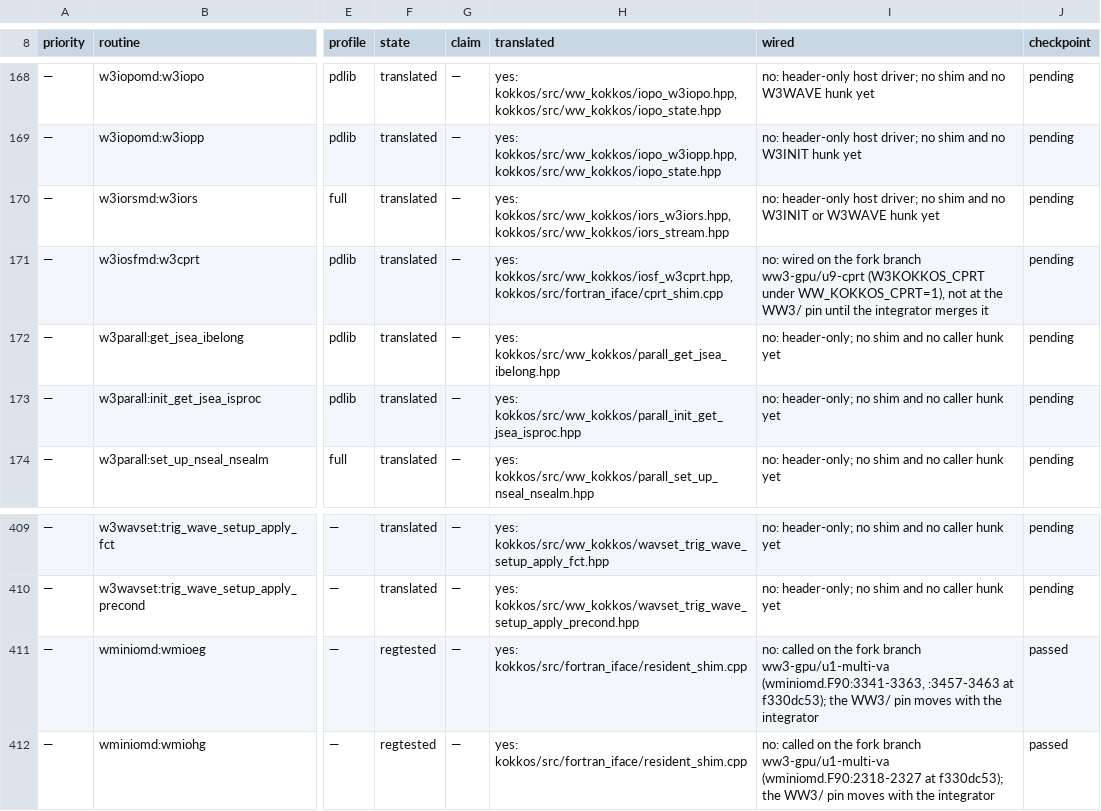
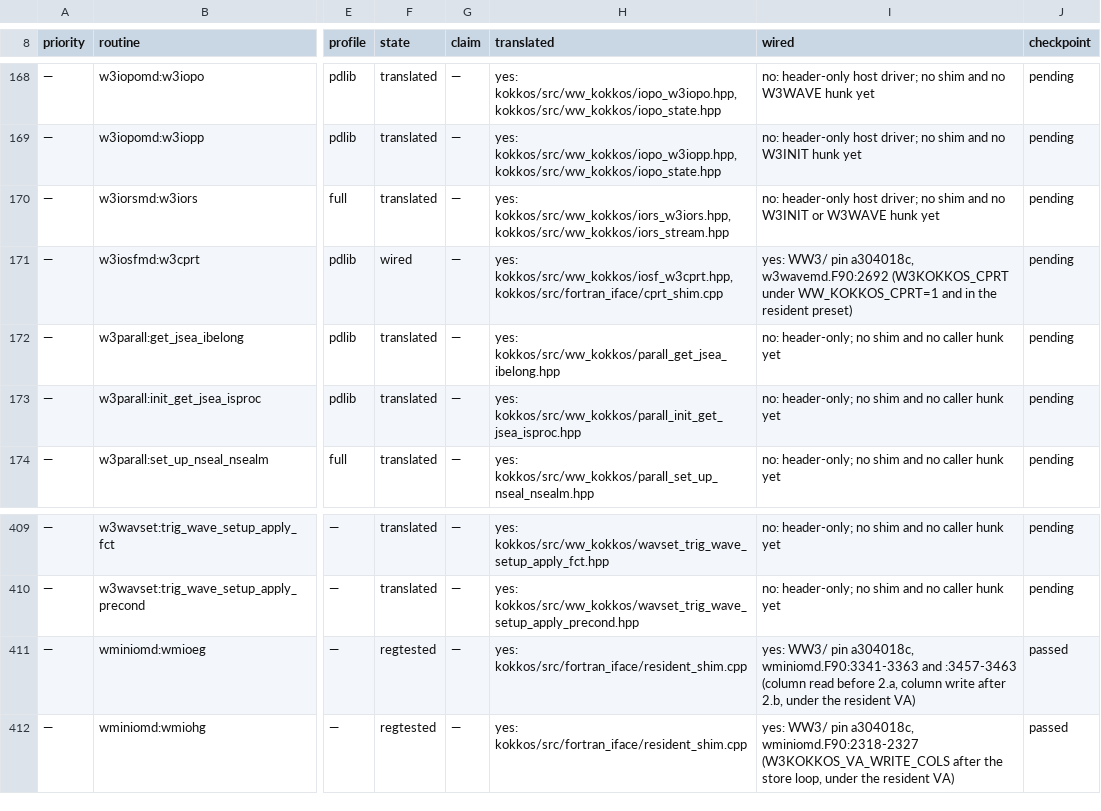
Before and after one commit to h0ffmann/ww3-gpu, a TSV file: kokkos/PORT_TABLE.tsv, drawn as a sheet; only a part is shown, gaps mark what is left out; the diff names each change by its address in the sheet, - before the commit and + after, or states it on an @@ line.

```diff
--- a/kokkos/PORT_TABLE.tsv
+++ b/kokkos/PORT_TABLE.tsv
-F171 (state): translated
+F171 (state): wired
-I171 (wired): no: wired on the fork branch ww3-gpu/u9-cprt (W3KOKKOS_CPRT under WW_KOKKOS_CPRT=1), not at the WW3/ pin until the integrator merges it
+I171 (wired): yes: WW3/ pin a304018c, w3wavemd.F90:2692 (W3KOKKOS_CPRT under WW_KOKKOS_CPRT=1 and in the resident preset)
-I411 (wired): no: called on the fork branch ww3-gpu/u1-multi-va (wminiomd.F90:3341-3363, :3457-3463 at f330dc53); the WW3/ pin moves with the integrator
+I411 (wired): yes: WW3/ pin a304018c, wminiomd.F90:3341-3363 and :3457-3463 (column read before 2.a, column write after 2.b, under the resident VA)
-I412 (wired): no: called on the fork branch ww3-gpu/u1-multi-va (wminiomd.F90:2318-2327 at f330dc53); the WW3/ pin moves with the integrator
+I412 (wired): yes: WW3/ pin a304018c, wminiomd.F90:2318-2327 (W3KOKKOS_VA_WRITE_COLS after the store loop, under the resident VA)
```
Also changed, not shown: kokkos/ports.tsv, site/data/port_score.tsv, 1 other file.
